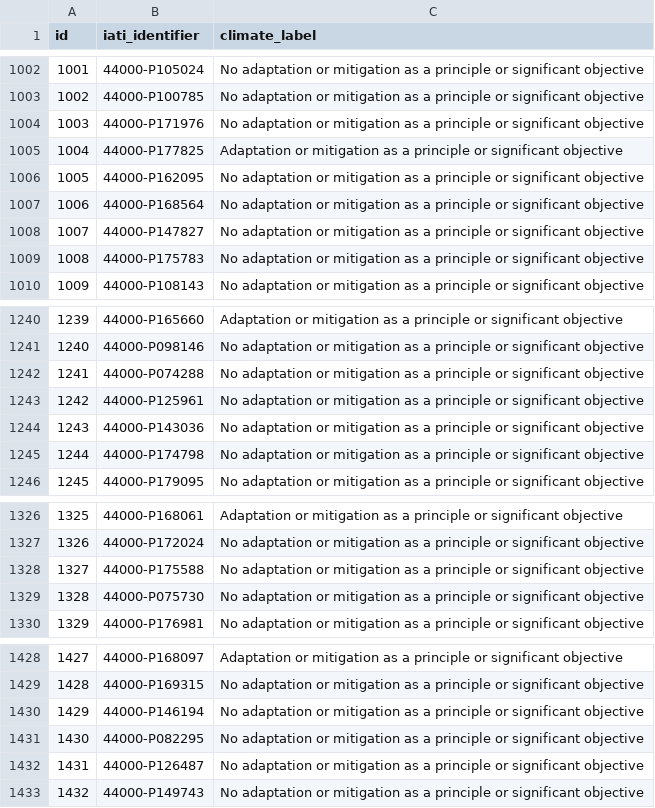
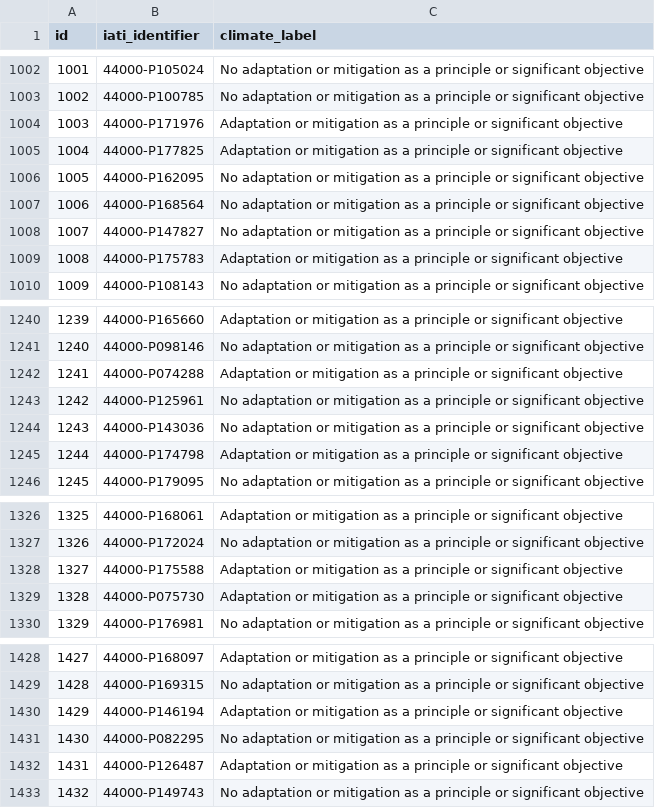
Before and after one commit to akmiller01/document-classification-workbench, a CSV file: metadata/iati_climate_pilot_wb.csv, drawn as a sheet; only a part is shown, gaps mark what is left out; the diff covers the shown part only.

```diff
--- a/metadata/iati_climate_pilot_wb.csv
+++ b/metadata/iati_climate_pilot_wb.csv
@@ -1003,3 +1003,3 @@ id,iati_identifier,climate_label
 1002,44000-P100785,No adaptation or mitigation as a principle or significant objective
-1003,44000-P171976,No adaptation or mitigation as a principle or significant objective
+1003,44000-P171976,Adaptation or mitigation as a principle or significant objective
 1004,44000-P177825,Adaptation or mitigation as a principle or significant objective
@@ -1008,3 +1008,3 @@ id,iati_identifier,climate_label
 1007,44000-P147827,No adaptation or mitigation as a principle or significant objective
-1008,44000-P175783,No adaptation or mitigation as a principle or significant objective
+1008,44000-P175783,Adaptation or mitigation as a principle or significant objective
 1009,44000-P108143,No adaptation or mitigation as a principle or significant objective
@@ -1241,6 +1241,6 @@ id,iati_identifier,climate_label
 1240,44000-P098146,No adaptation or mitigation as a principle or significant objective
-1241,44000-P074288,No adaptation or mitigation as a principle or significant objective
+1241,44000-P074288,Adaptation or mitigation as a principle or significant objective
 1242,44000-P125961,No adaptation or mitigation as a principle or significant objective
 1243,44000-P143036,No adaptation or mitigation as a principle or significant objective
-1244,44000-P174798,No adaptation or mitigation as a principle or significant objective
+1244,44000-P174798,Adaptation or mitigation as a principle or significant objective
 1245,44000-P179095,No adaptation or mitigation as a principle or significant objective
@@ -1327,4 +1327,4 @@ id,iati_identifier,climate_label
 1326,44000-P172024,No adaptation or mitigation as a principle or significant objective
-1327,44000-P175588,No adaptation or mitigation as a principle or significant objective
-1328,44000-P075730,No adaptation or mitigation as a principle or significant objective
+1327,44000-P175588,Adaptation or mitigation as a principle or significant objective
+1328,44000-P075730,Adaptation or mitigation as a principle or significant objective
 1329,44000-P176981,No adaptation or mitigation as a principle or significant objective
@@ -1429,5 +1429,5 @@ id,iati_identifier,climate_label
 1428,44000-P169315,No adaptation or mitigation as a principle or significant objective
-1429,44000-P146194,No adaptation or mitigation as a principle or significant objective
+1429,44000-P146194,Adaptation or mitigation as a principle or significant objective
 1430,44000-P082295,No adaptation or mitigation as a principle or significant objective
-1431,44000-P126487,No adaptation or mitigation as a principle or significant objective
+1431,44000-P126487,Adaptation or mitigation as a principle or significant objective
 1432,44000-P149743,No adaptation or mitigation as a principle or significant objective
```
Also changed, not shown: 119 edited cells elsewhere in this file, 3 other files.
